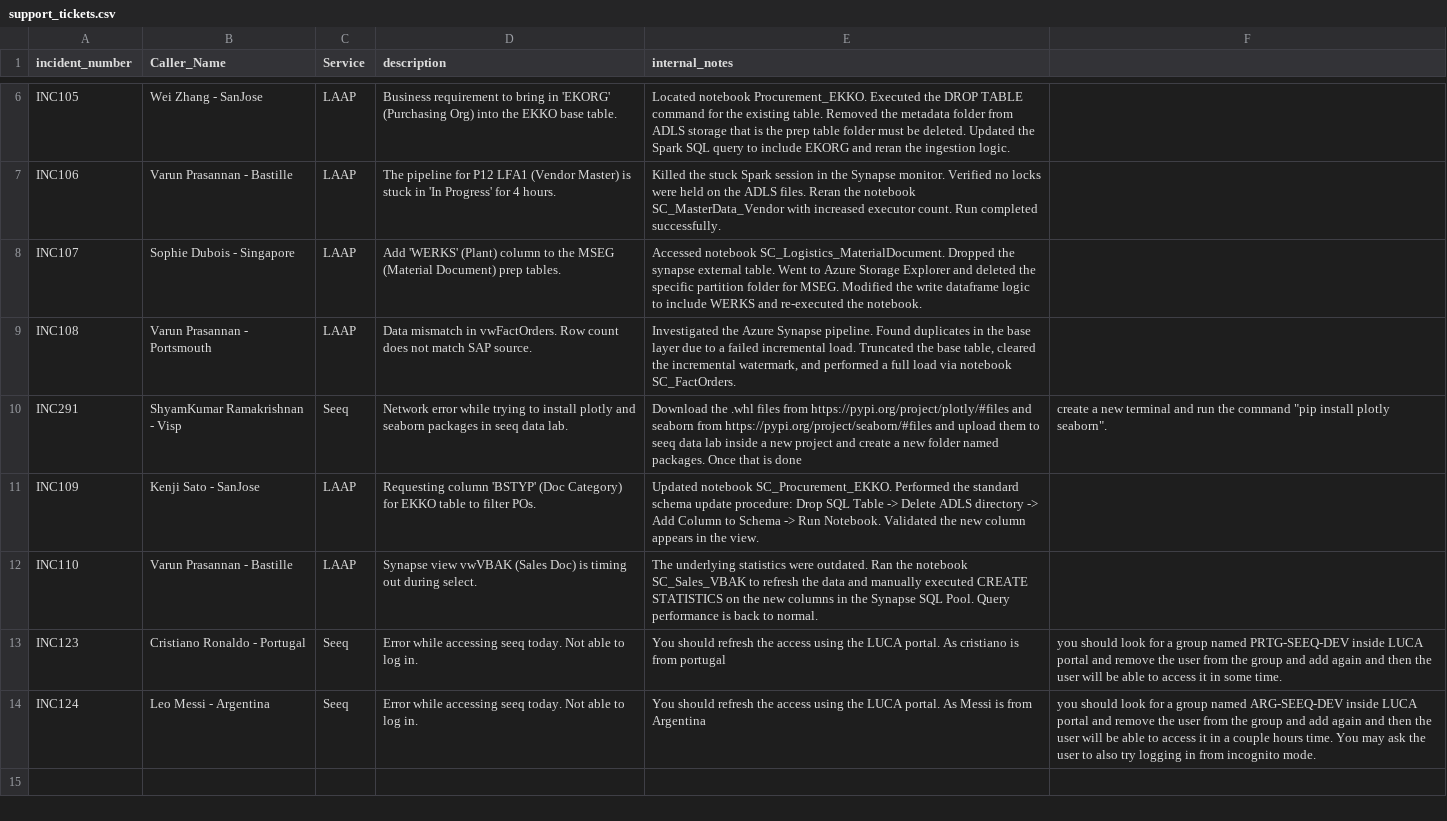
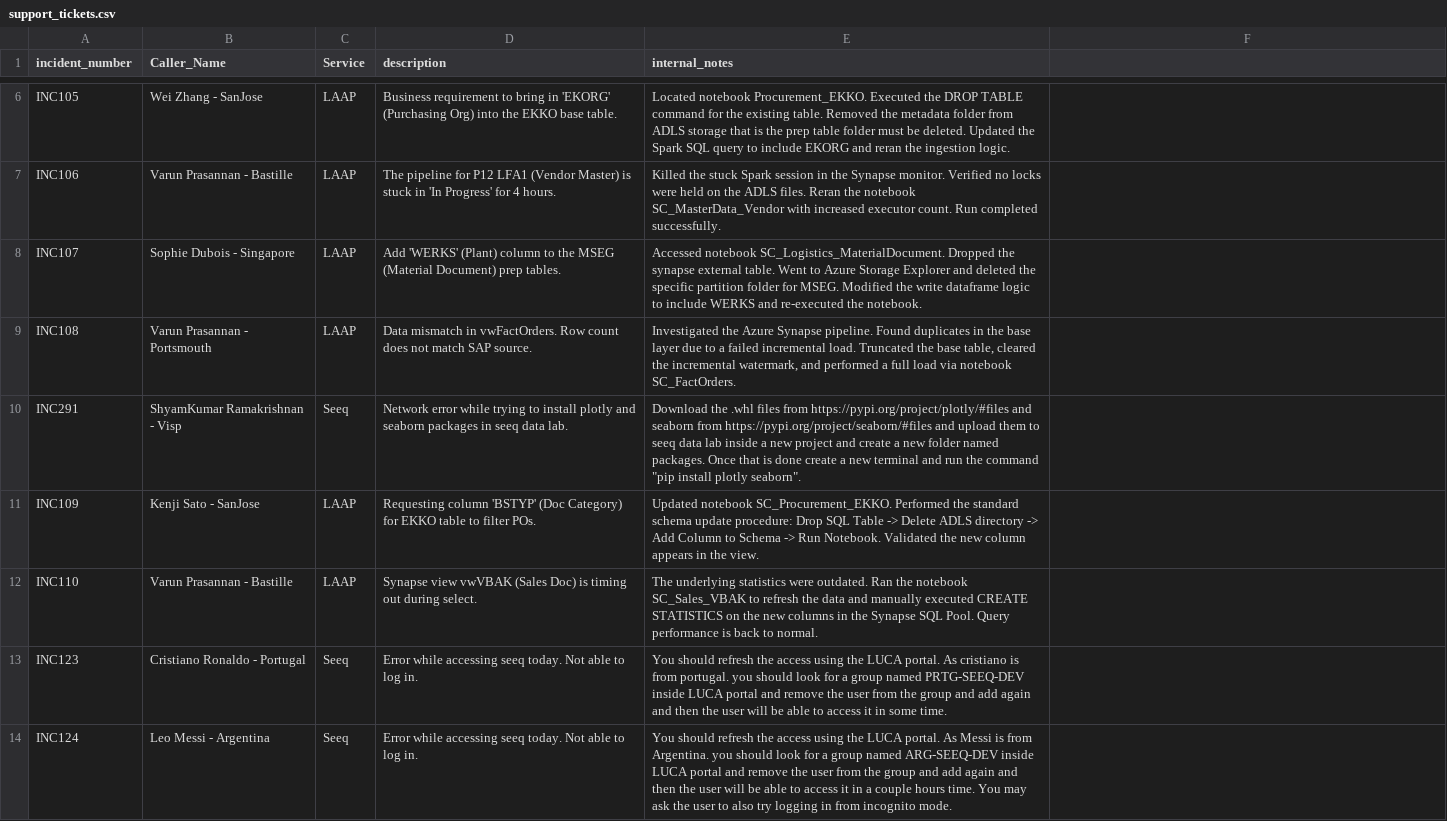
Before and after one commit to varunprasannan/snow-rag, a CSV file: support_tickets.csv, drawn as a sheet; only a part is shown, gaps mark what is left out.

```diff
--- a/support_tickets.csv
+++ b/support_tickets.csv
@@ -9,6 +9,6 @@ INC107,Sophie Dubois - Singapore,LAAP,Add 'WERKS' (Plant) column to the MSEG (Ma
 INC108,Varun Prasannan - Portsmouth,LAAP,Data mismatch in vwFactOrders. Row count does not match SAP source.,"Investigated the Azure Synapse pipeline. Found duplicates in the base layer due to a failed incremental load. Truncated the base table, cleared the incremental watermark, and performed a full load via notebook SC_FactOrders."
-INC291,ShyamKumar Ramakrishnan - Visp,Seeq, Network error while trying to install plotly and seaborn packages in seeq data lab., Download the .whl files from https://pypi.org/project/plotly/#files and seaborn from https://pypi.org/project/seaborn/#files and upload them to seeq data lab inside a new project and create a new folder named packages. Once that is done, create a new terminal and run the command "pip install plotly seaborn".
+INC291,ShyamKumar Ramakrishnan - Visp,Seeq, Network error while trying to install plotly and seaborn packages in seeq data lab., Download the .whl files from https://pypi.org/project/plotly/#files and seaborn from https://pypi.org/project/seaborn/#files and upload them to seeq data lab inside a new project and create a new folder named packages. Once that is done create a new terminal and run the command "pip install plotly seaborn".
 INC109,Kenji Sato - SanJose,LAAP,Requesting column 'BSTYP' (Doc Category) for EKKO table to filter POs.,Updated notebook SC_Procurement_EKKO. Performed the standard schema update procedure: Drop SQL Table -> Delete ADLS directory -> Add Column to Schema -> Run Notebook. Validated the new column appears in the view.
 INC110,Varun Prasannan - Bastille,LAAP,Synapse view vwVBAK (Sales Doc) is timing out during select.,The underlying statistics were outdated. Ran the notebook SC_Sales_VBAK to refresh the data and manually executed CREATE STATISTICS on the new columns in the Synapse SQL Pool. Query performance is back to normal.
-INC123,Cristiano Ronaldo - Portugal,Seeq, Error while accessing seeq today. Not able to log in.,You should refresh the access using the LUCA portal. As cristiano is from portugal, you should look for a group named PRTG-SEEQ-DEV inside LUCA portal and remove the user from the group and add again and then the user will be able to access it in some time.
-INC124,Leo Messi - Argentina,Seeq, Error while accessing seeq today. Not able to log in.,You should refresh the access using the LUCA portal. As Messi is from Argentina, you should look for a group named ARG-SEEQ-DEV inside LUCA portal and remove the user from the group and add again and then the user will be able to access it in a couple hours time. You may ask the user to also try logging in from incognito mode.
+INC123,Cristiano Ronaldo - Portugal,Seeq, Error while accessing seeq today. Not able to log in.,You should refresh the access using the LUCA portal. As cristiano is from portugal. you should look for a group named PRTG-SEEQ-DEV inside LUCA portal and remove the user from the group and add again and then the user will be able to access it in some time.
+INC124,Leo Messi - Argentina,Seeq, Error while accessing seeq today. Not able to log in.,You should refresh the access using the LUCA portal. As Messi is from Argentina. you should look for a group named ARG-SEEQ-DEV inside LUCA portal and remove the user from the group and add again and then the user will be able to access it in a couple hours time. You may ask the user to also try logging in from incognito mode.
```
Also changed, not shown: new_tickets.csv, 12 other files.
